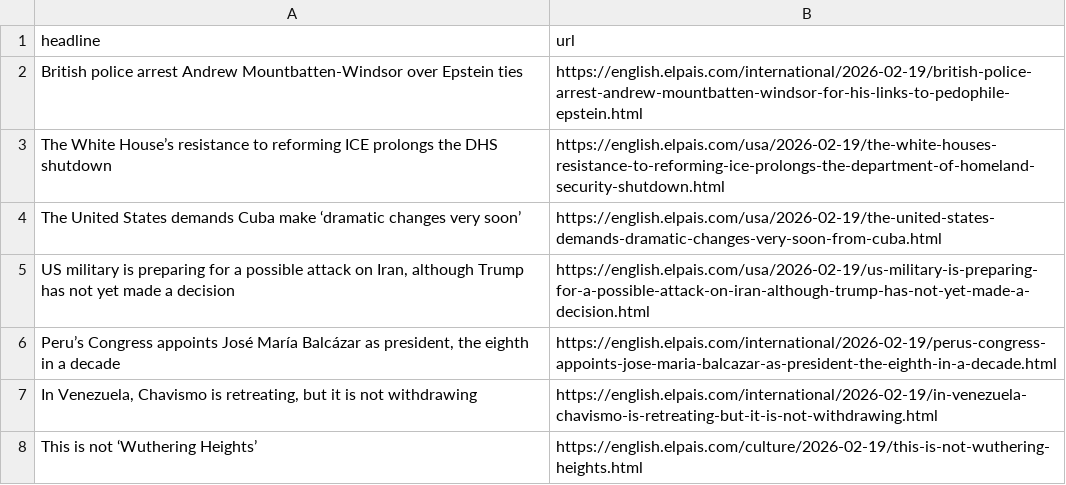
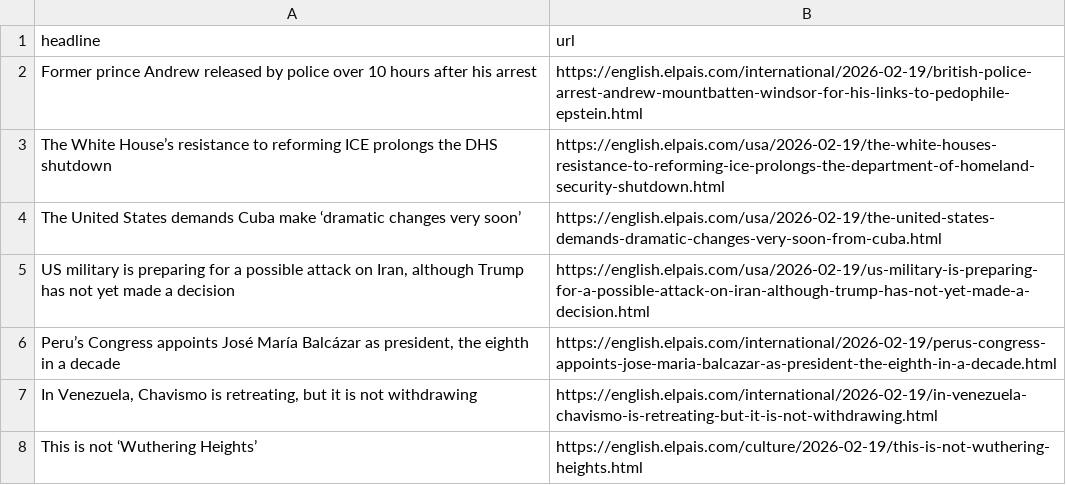
Before and after one commit to berberebecca/el-pais-autoscraper, a CSV file: headlines.csv, drawn as a sheet; only a part is shown.

```diff
--- a/headlines.csv
+++ b/headlines.csv
@@ -1,3 +1,3 @@
 headline,url
-British police arrest Andrew Mountbatten-Windsor over Epstein ties,https://english.elpais.com/international/2026-02-19/british-police-arrest-andrew-mountbatten-windsor-for-his-links-to-pedophile-epstein.html
+Former prince Andrew released by police over 10 hours after his arrest ,https://english.elpais.com/international/2026-02-19/british-police-arrest-andrew-mountbatten-windsor-for-his-links-to-pedophile-epstein.html
 The White House’s resistance to reforming ICE prolongs the DHS shutdown,https://english.elpais.com/usa/2026-02-19/the-white-houses-resistance-to-reforming-ice-prolongs-the-department-of-homeland-security-shutdown.html
```
